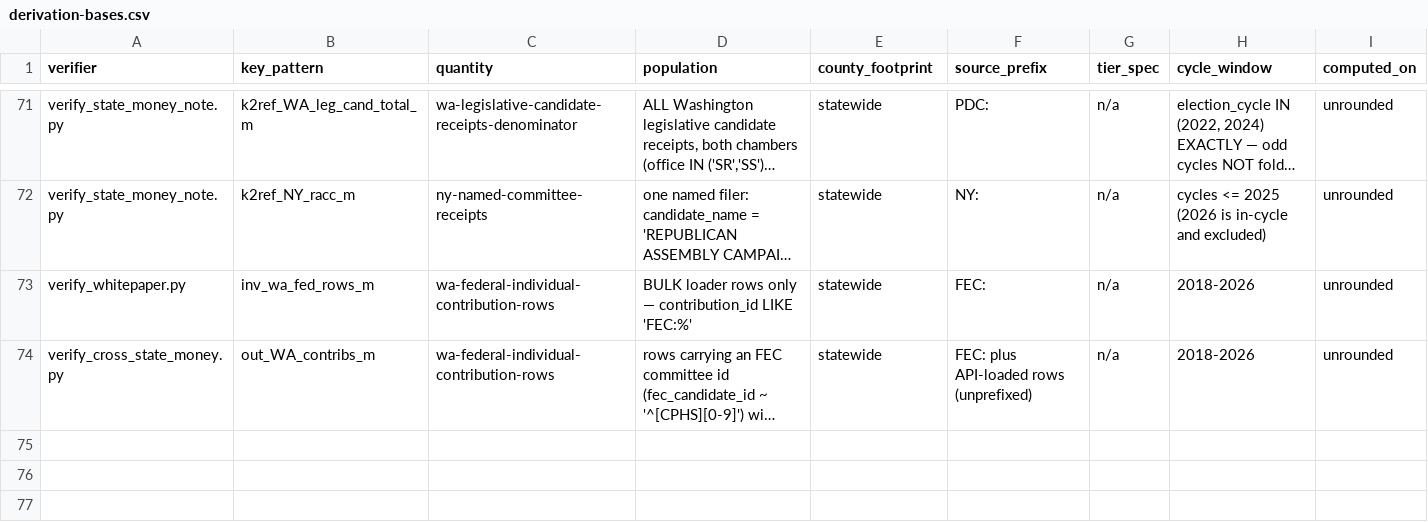
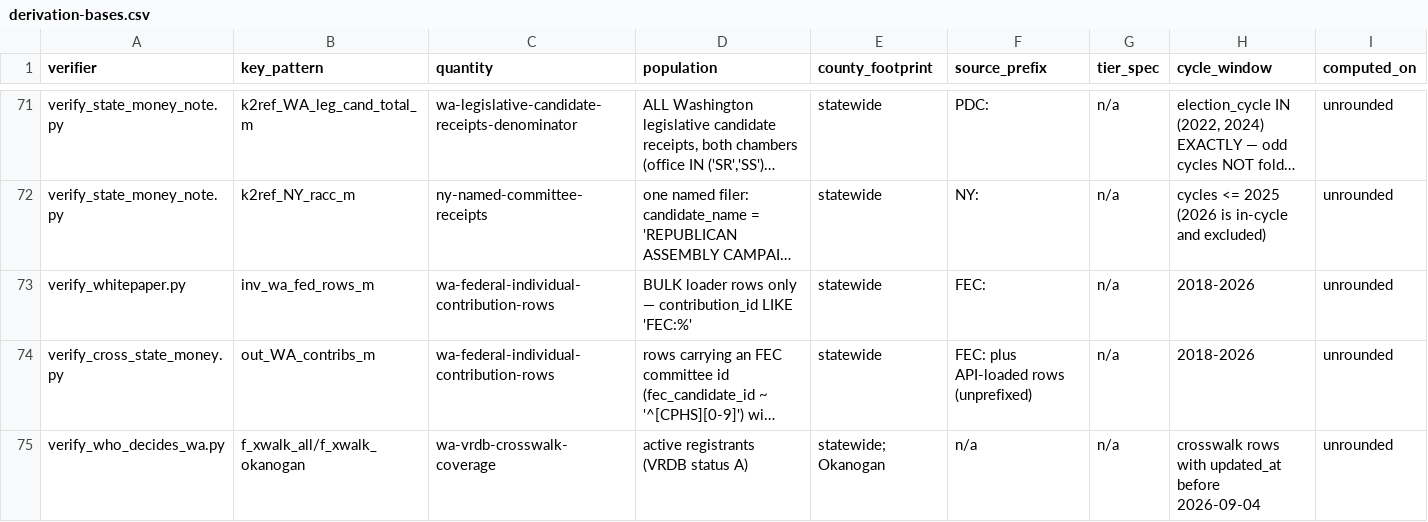
Before and after one commit to skirby359/who-decides, a CSV file: docs/reference/derivation-bases.csv, drawn as a sheet; only a part is shown, gaps mark what is left out; long unchanged cells end in …; rows hold the shown columns only; the diff names each change by its address in the sheet, - before the commit and + after, or states it on an @@ line.

```diff
--- a/docs/reference/derivation-bases.csv
+++ b/docs/reference/derivation-bases.csv
+row 75: verify_who_decides_wa.py | f_xwalk_all/f_xwalk_okanogan | wa-vrdb-crosswalk-coverage | active registrants (VRDB status A) | statewide; Okanogan | n/a | n/a | crosswalk rows with updated_at before 2026-09-04 | unrounded
```
Also changed, not shown: 29 other files.
